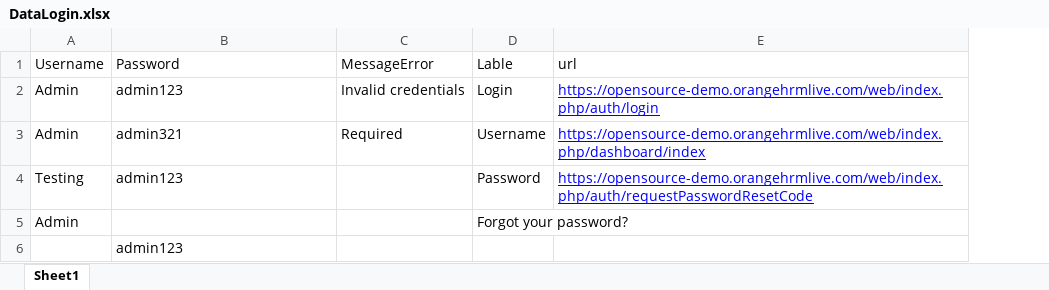
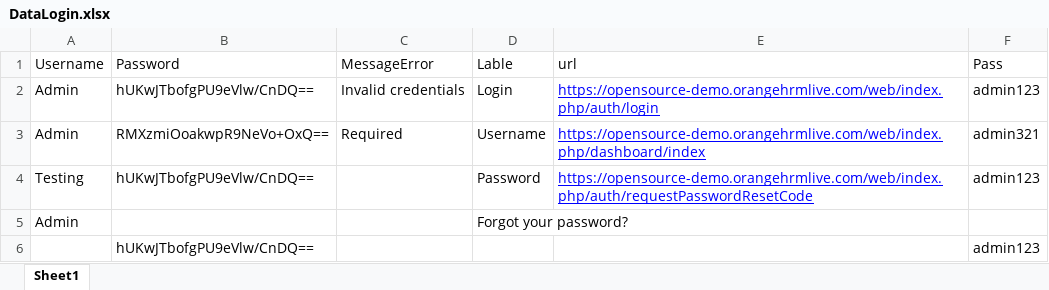
Before and after one commit to irfhan10/Katalon-OrangeHRM, an Excel workbook: Test Data/DataLogin.xlsx, sheet Sheet1, drawn as a sheet; values as stored, in another font and other column widths than the file's, no borders; charts and pictures not drawn; the diff names each change by its address in the sheet, - before the commit and + after, or states it on an @@ line.

```diff
--- a/Test Data/DataLogin.xlsx (sheet Sheet1)
+++ b/Test Data/DataLogin.xlsx (sheet Sheet1)
+column F (Pass), rows 2-6: admin123 | admin321 | admin123 |  | admin123
-B2 (Password): admin123
+B2 (Password): hUKwJTbofgPU9eVlw/CnDQ==
-B3 (Password): admin321
+B3 (Password): RMXzmiOoakwpR9NeVo+OxQ==
-B4 (Password): admin123
+B4 (Password): hUKwJTbofgPU9eVlw/CnDQ==
-B6 (Password): admin123
+B6 (Password): hUKwJTbofgPU9eVlw/CnDQ==
```
Also changed, not shown: charts or pictures, 8 other files.
